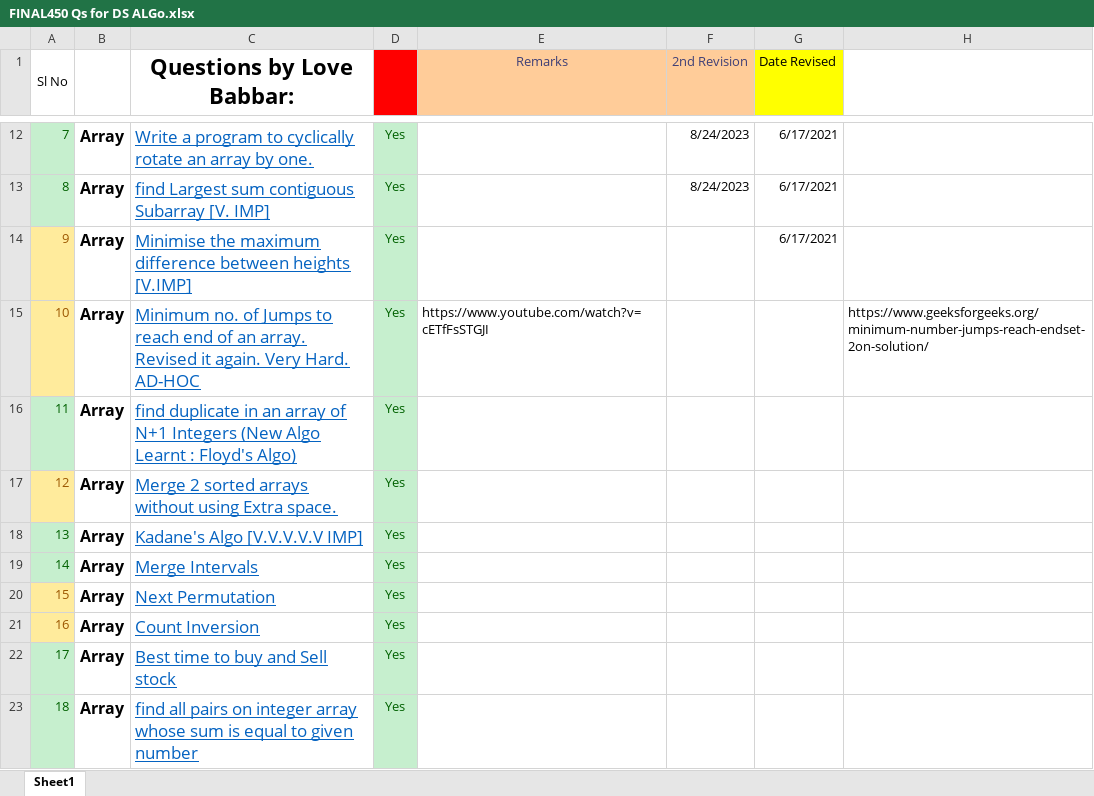
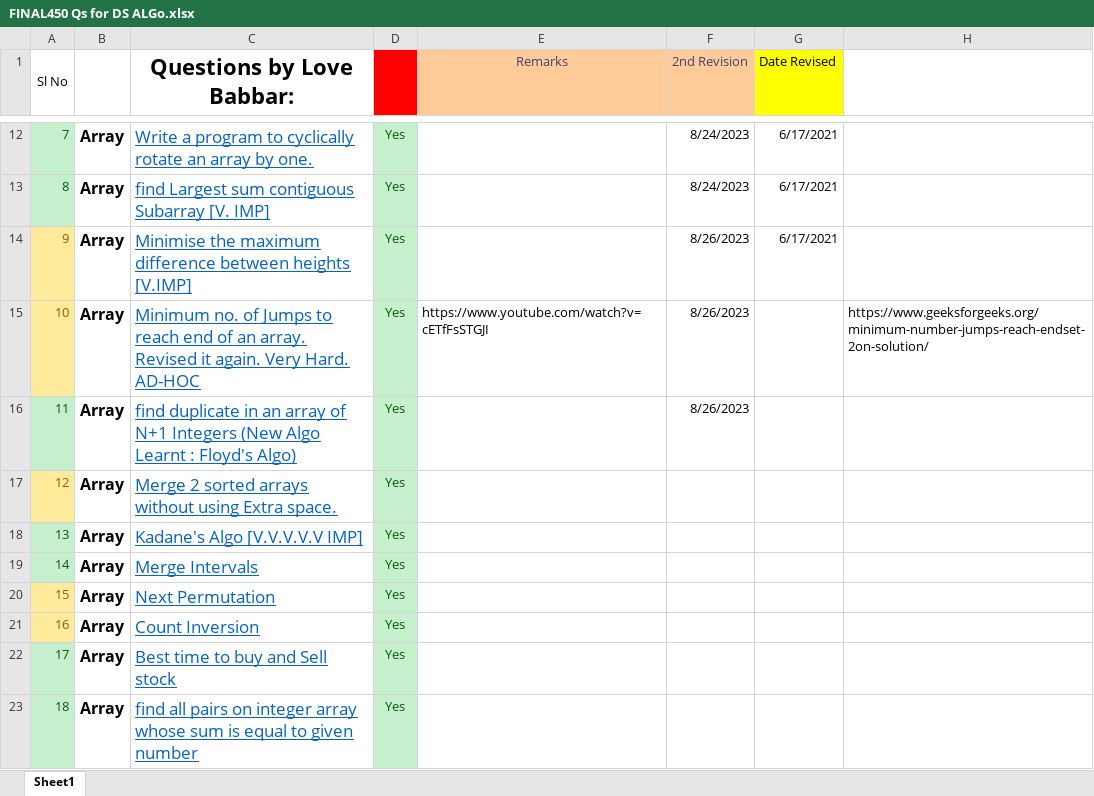
Before and after one commit to Abhrajyoti00/Data-Structures-and-Algorithms, an Excel workbook: 450 Questions for DSA/FINAL450 Qs for DS ALGo.xlsx, sheet Sheet1, drawn as a sheet; only a part is shown, gaps mark what is left out; values as stored, in another font and other column widths than the file's, no borders; the diff names each change by its address in the sheet, - before the commit and + after, or states it on an @@ line.

Commit message:
Updated excel sheet

```diff
--- a/450 Questions for DSA/FINAL450 Qs for DS ALGo.xlsx (sheet Sheet1)
+++ b/450 Questions for DSA/FINAL450 Qs for DS ALGo.xlsx (sheet Sheet1)
-F14:F16 (2nd Revision): (empty)
+F14:F16 (2nd Revision): 8/26/2023
```
